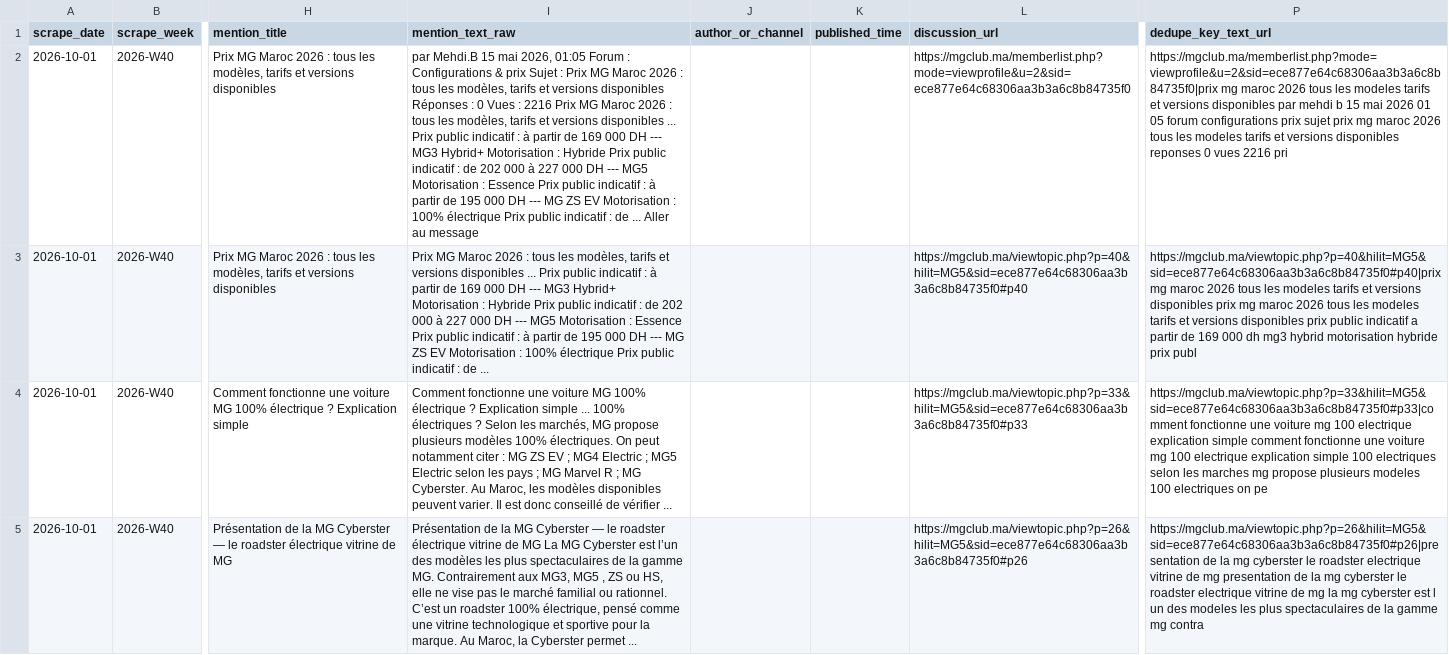
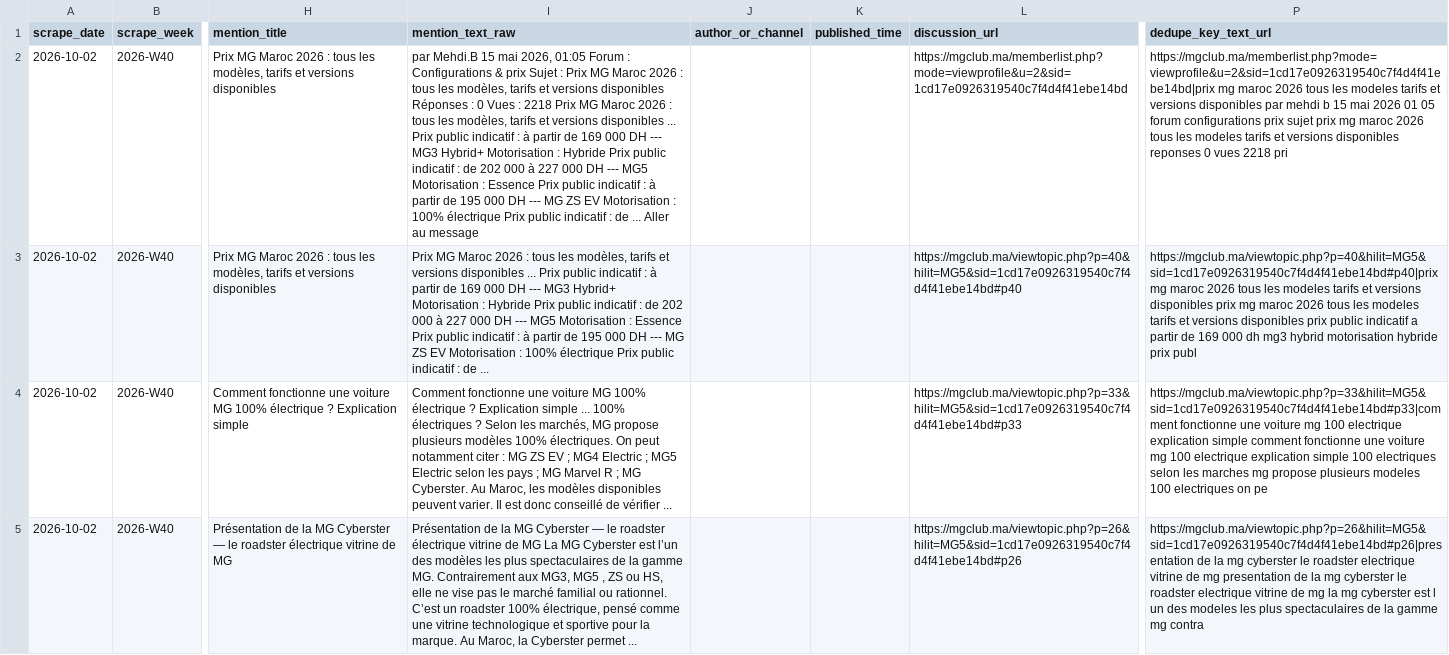
Before and after one commit to DTBknight/car-export-radar, a CSV file: data/latest/cleaned_mentions.csv, drawn as a sheet; only a part is shown, gaps mark what is left out; the diff covers the shown part only; the diff names each change by its address in the sheet, - before the commit and + after, or states it on an @@ line.

```diff
--- a/data/latest/cleaned_mentions.csv
+++ b/data/latest/cleaned_mentions.csv
-A2:A5 (scrape_date): 2026-10-01
+A2:A5 (scrape_date): 2026-10-02
-I2 (mention_text_raw): …Vues : 2216 Prix MG…
+I2 (mention_text_raw): …Vues : 2218 Prix MG…
-L2 (discussion_url): https://mgclub.ma/memberlist.php?mode=viewprofile&u=2&sid=ece877e64c68306aa3b3a6c8b84735f0
+L2 (discussion_url): https://mgclub.ma/memberlist.php?mode=viewprofile&u=2&sid=1cd17e0926319540c7f4d4f41ebe14bd
-P2 (dedupe_key_text_url): https://mgclub.ma/memberlist.php?mode=viewprofile&u=2&sid=ece877e64c68306aa3b3a6c8b84735f0|prix mg maroc 2026 tous les modeles tarifs et versions disponibles par mehdi b 15 mai 2026 01 05 forum configurations prix sujet prix mg maroc 2026 tous les modeles tarifs et versions disponibles reponses 0 vues 2216 pri
+P2 (dedupe_key_text_url): https://mgclub.ma/memberlist.php?mode=viewprofile&u=2&sid=1cd17e0926319540c7f4d4f41ebe14bd|prix mg maroc 2026 tous les modeles tarifs et versions disponibles par mehdi b 15 mai 2026 01 05 forum configurations prix sujet prix mg maroc 2026 tous les modeles tarifs et versions disponibles reponses 0 vues 2218 pri
-L3 (discussion_url): https://mgclub.ma/viewtopic.php?p=40&hilit=MG5&sid=ece877e64c68306aa3b3a6c8b84735f0#p40
+L3 (discussion_url): https://mgclub.ma/viewtopic.php?p=40&hilit=MG5&sid=1cd17e0926319540c7f4d4f41ebe14bd#p40
-P3 (dedupe_key_text_url): https://mgclub.ma/viewtopic.php?p=40&hilit=MG5&sid=ece877e64c68306aa3b3a6c8b84735f0#p40|prix mg maroc…
+P3 (dedupe_key_text_url): https://mgclub.ma/viewtopic.php?p=40&hilit=MG5&sid=1cd17e0926319540c7f4d4f41ebe14bd#p40|prix mg maroc…
-L4 (discussion_url): https://mgclub.ma/viewtopic.php?p=33&hilit=MG5&sid=ece877e64c68306aa3b3a6c8b84735f0#p33
+L4 (discussion_url): https://mgclub.ma/viewtopic.php?p=33&hilit=MG5&sid=1cd17e0926319540c7f4d4f41ebe14bd#p33
-P4 (dedupe_key_text_url): https://mgclub.ma/viewtopic.php?p=33&hilit=MG5&sid=ece877e64c68306aa3b3a6c8b84735f0#p33|comment fonctionne une…
+P4 (dedupe_key_text_url): https://mgclub.ma/viewtopic.php?p=33&hilit=MG5&sid=1cd17e0926319540c7f4d4f41ebe14bd#p33|comment fonctionne une…
-L5 (discussion_url): https://mgclub.ma/viewtopic.php?p=26&hilit=MG5&sid=ece877e64c68306aa3b3a6c8b84735f0#p26
+L5 (discussion_url): https://mgclub.ma/viewtopic.php?p=26&hilit=MG5&sid=1cd17e0926319540c7f4d4f41ebe14bd#p26
-P5 (dedupe_key_text_url): https://mgclub.ma/viewtopic.php?p=26&hilit=MG5&sid=ece877e64c68306aa3b3a6c8b84735f0#p26|presentation de la…
+P5 (dedupe_key_text_url): https://mgclub.ma/viewtopic.php?p=26&hilit=MG5&sid=1cd17e0926319540c7f4d4f41ebe14bd#p26|presentation de la…
```
Also changed, not shown: 8 edited cells elsewhere in this file, data/latest/evidence_samples.csv, data/latest/model_heat_by_market.csv, 2 other files.
